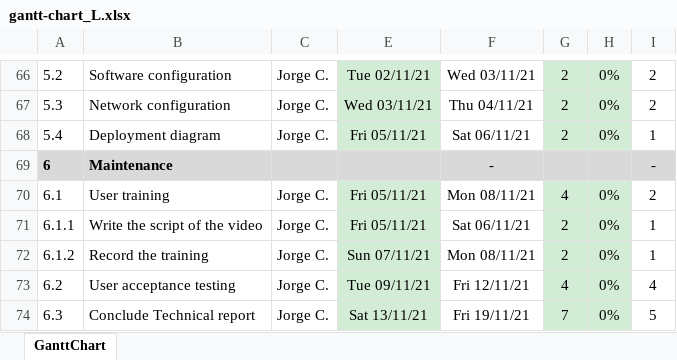
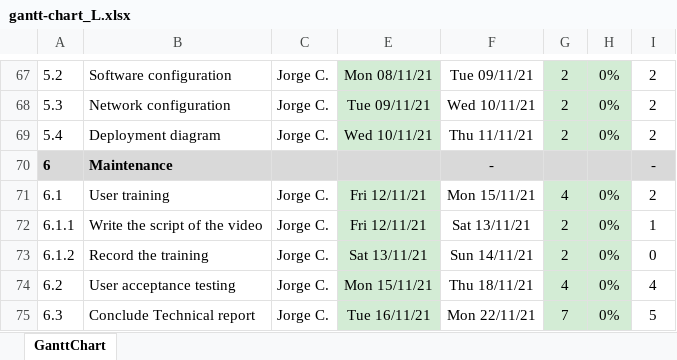
Before and after one commit to JorgeCampero/5607, an Excel workbook: gantt-chart_L.xlsx, sheet GanttChart, drawn as a sheet; only a part is shown, gaps mark what is left out; values as stored, in another font and other column widths than the file's, no borders; charts and pictures and conditional formats not drawn; addresses are those after the commit; the diff covers the shown part only; the diff names each change by its address in the sheet, - before the commit and + after, or states it on an @@ line.

```diff
--- a/gantt-chart_L.xlsx (sheet GanttChart)
+++ b/gantt-chart_L.xlsx (sheet GanttChart)
-E67: Tue 02/11/21
+E67: Mon 08/11/21
-F67: Wed 03/11/21
+F67: Tue 09/11/21
-E68: Wed 03/11/21
+E68: Tue 09/11/21
-F68: Thu 04/11/21
+F68: Wed 10/11/21
-E69: Fri 05/11/21
+E69: Wed 10/11/21
-F69: Sat 06/11/21
+F69: Thu 11/11/21
-I69: 1
+I69: 2
-E71:E72: Fri 05/11/21
+E71:E72: Fri 12/11/21
-F71: Mon 08/11/21
+F71: Mon 15/11/21
-F72: Sat 06/11/21
+F72: Sat 13/11/21
-E73: Sun 07/11/21
+E73: Sat 13/11/21
-F73: Mon 08/11/21
+F73: Sun 14/11/21
-I73: 1
+I73: 0
-E74: Tue 09/11/21
+E74: Mon 15/11/21
-F74: Fri 12/11/21
+F74: Thu 18/11/21
-E75: Sat 13/11/21
+E75: Tue 16/11/21
-F75: Fri 19/11/21
+F75: Mon 22/11/21
```
Also changed, not shown: 11 added rows, 10 removed rows, 66 edited cells and row numbers in column A elsewhere in this sheet, formulas that keep their value, 1 other file.
